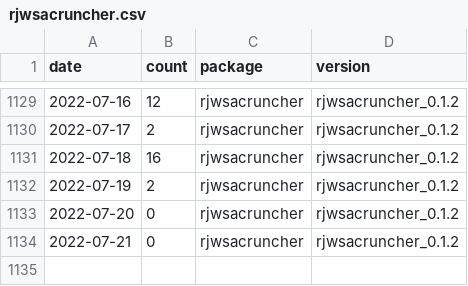
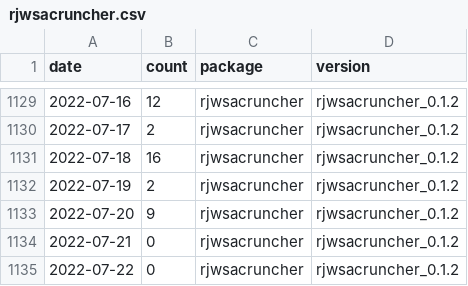
Before and after one commit to AQLT/rjd_downloads, a CSV file: data/full_table/rjwsacruncher.csv, drawn as a sheet; only a part is shown, gaps mark what is left out.

```diff
--- a/data/full_table/rjwsacruncher.csv
+++ b/data/full_table/rjwsacruncher.csv
@@ -1132,3 +1132,4 @@
 2022-07-19,2,"rjwsacruncher","rjwsacruncher_0.1.2"
-2022-07-20,0,"rjwsacruncher","rjwsacruncher_0.1.2"
+2022-07-20,9,"rjwsacruncher","rjwsacruncher_0.1.2"
 2022-07-21,0,"rjwsacruncher","rjwsacruncher_0.1.2"
+2022-07-22,0,"rjwsacruncher","rjwsacruncher_0.1.2"
```
Also changed, not shown: data/full_table/RJDemetra.csv, data/full_table/ggdemetra.csv, 7 other files.
